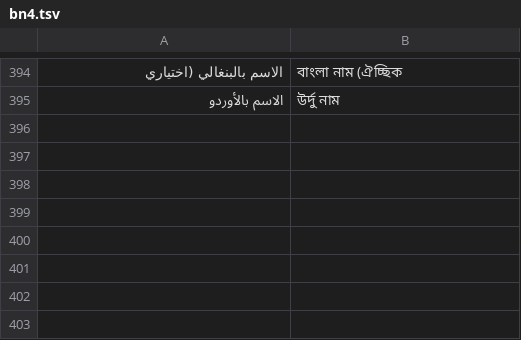
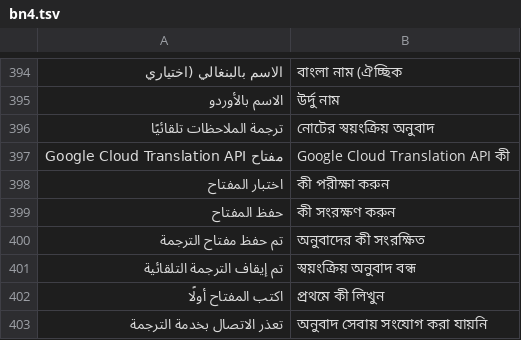
Before and after one commit to proteincarp902/Protein-carp, a TSV file: i18n-src/bn4.tsv, drawn as a sheet; only a part is shown, gaps mark what is left out; the diff names each change by its address in the sheet, - before the commit and + after, or states it on an @@ line.

```diff
--- a/i18n-src/bn4.tsv
+++ b/i18n-src/bn4.tsv
+row 396: ترجمة الملاحظات تلقائيًا | নোটের স্বয়ংক্রিয় অনুবাদ
+row 397: مفتاح Google Cloud Translation API | Google Cloud Translation API কী
+row 398: اختبار المفتاح | কী পরীক্ষা করুন
+row 399: حفظ المفتاح | কী সংরক্ষণ করুন
+row 400: تم حفظ مفتاح الترجمة | অনুবাদের কী সংরক্ষিত
+row 401: تم إيقاف الترجمة التلقائية | স্বয়ংক্রিয় অনুবাদ বন্ধ
+row 402: اكتب المفتاح أولًا | প্রথমে কী লিখুন
+row 403: تعذر الاتصال بخدمة الترجمة | অনুবাদ সেবায় সংযোগ করা যায়নি
```
Also changed, not shown: i18n-src/tr3.tsv, 6 other files.
